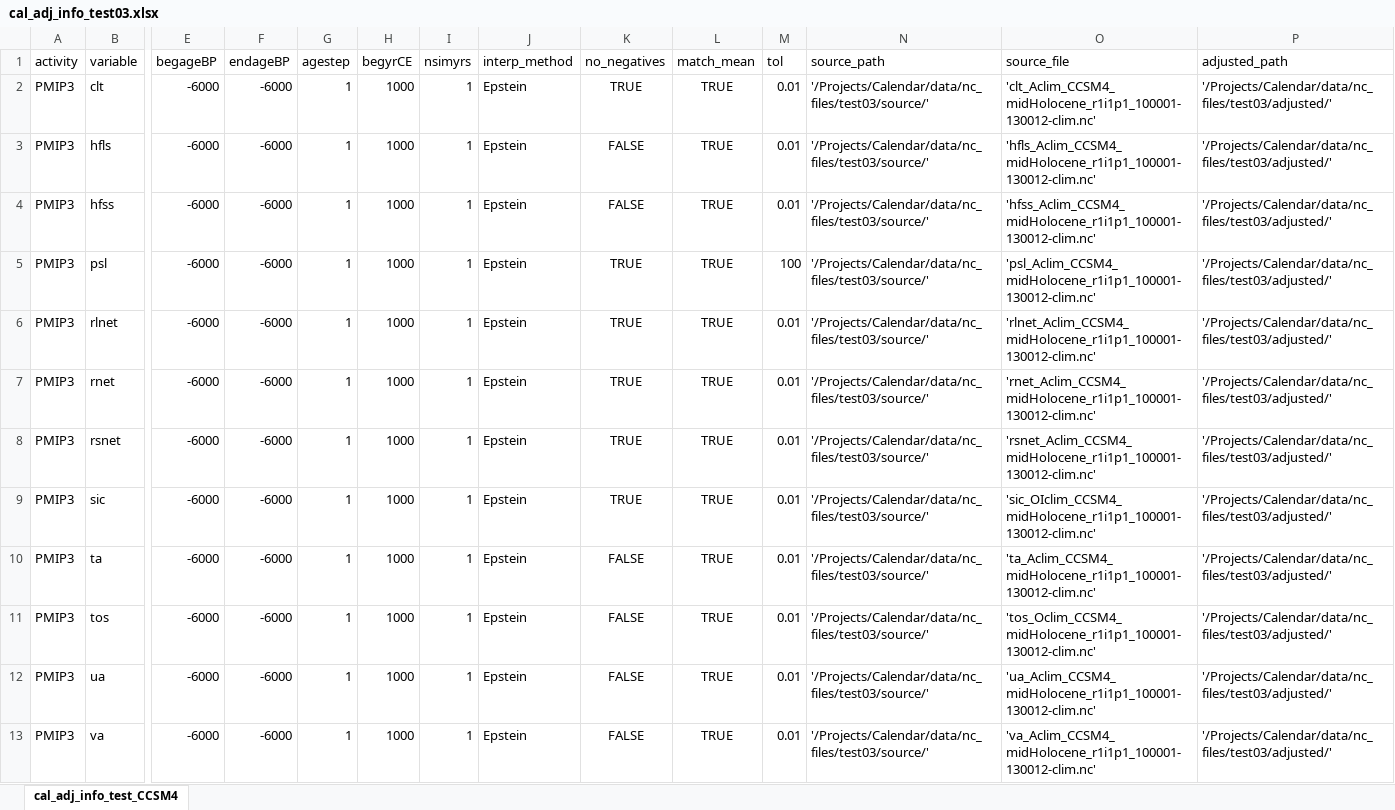
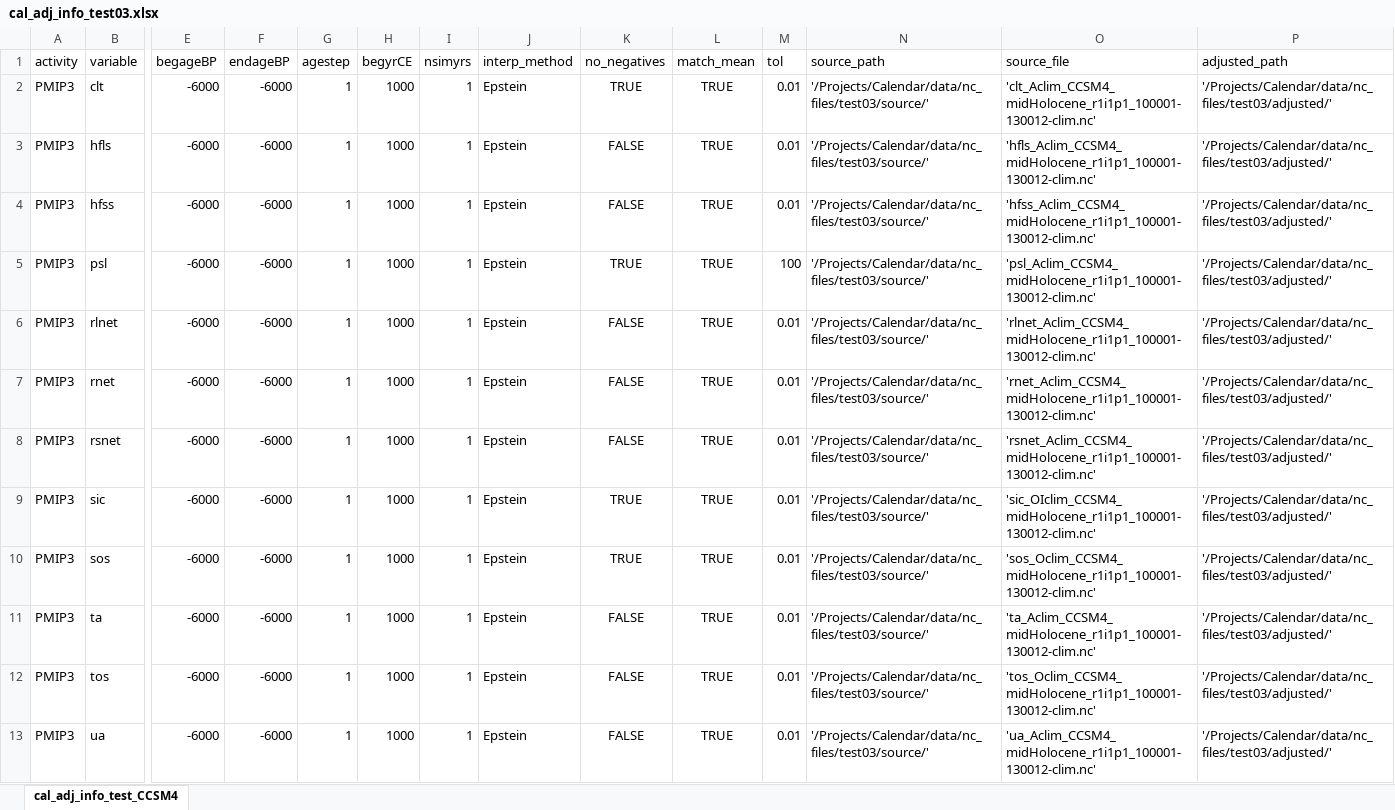
Before and after one commit to pjbartlein/PaleoCalAdjust, an Excel workbook: data/info_files/cal_adj_info_test03.xlsx, sheet cal_adj_info_test_CCSM4, drawn as a sheet; only a part is shown, gaps mark what is left out; the shorter side is filled out with more unchanged rows; values as stored, in another font and other column widths than the file's, no borders; rows hold the shown columns only; the diff names each change by its address in the sheet, - before the commit and + after, or states it on an @@ line.

Commit message:
refreshed supplemental figures
added additional variables

```diff
--- a/data/info_files/cal_adj_info_test03.xlsx (sheet cal_adj_info_test_CCSM4)
+++ b/data/info_files/cal_adj_info_test03.xlsx (sheet cal_adj_info_test_CCSM4)
-K6:K8 (no_negatives): TRUE
+K6:K8 (no_negatives): FALSE
+row 10: PMIP3 | sos | -6000 | -6000 | 1 | 1000 | 1 | Epstein | TRUE | TRUE | 0.01 | '/Projects/Calendar/data/nc_files/test03/source/' | 'sos_Oclim_CCSM4_midHolocene_r1i1p1_100001-130012-clim.nc' | '/Projects/Calendar/data/nc_files/test03/adjusted/'
```
Also changed, not shown: 26 other files.
